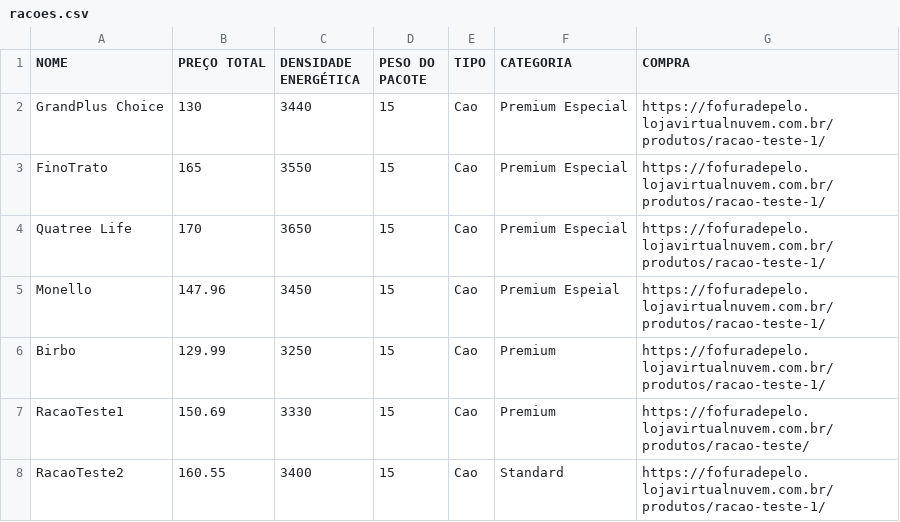
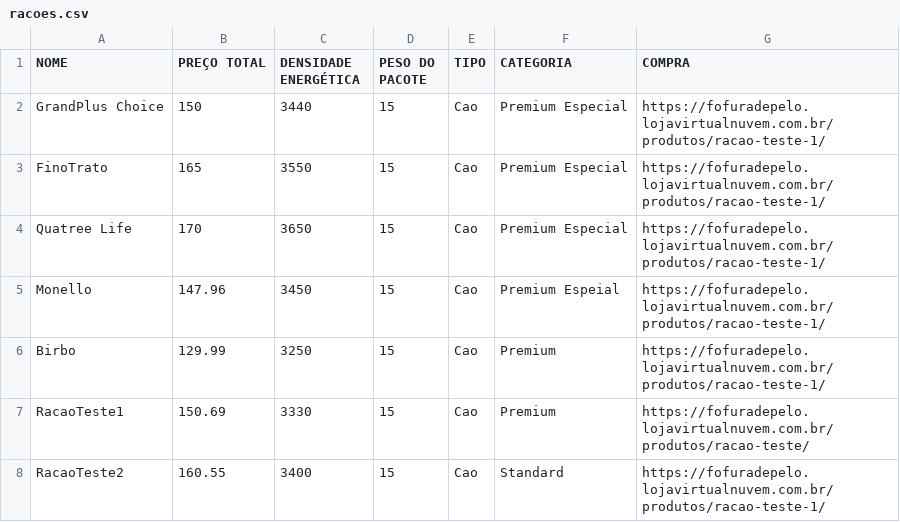
Before and after one commit to lFelplSanches/HealthPaws, a CSV file: racoes.csv, drawn as a sheet.

Commit message:
Update racoes.csv

```diff
--- a/racoes.csv
+++ b/racoes.csv
@@ -1,3 +1,3 @@
 NOME,PREÇO TOTAL,DENSIDADE ENERGÉTICA,PESO DO PACOTE,TIPO,CATEGORIA,COMPRA
-GrandPlus Choice,130,3440,15,Cao,Premium Especial,https://fofuradepelo.lojavirtualnuvem.com.br/produtos/racao-teste-1/
+GrandPlus Choice,150,3440,15,Cao,Premium Especial,https://fofuradepelo.lojavirtualnuvem.com.br/produtos/racao-teste-1/
 FinoTrato,165,3550,15,Cao,Premium Especial,https://fofuradepelo.lojavirtualnuvem.com.br/produtos/racao-teste-1/
```
